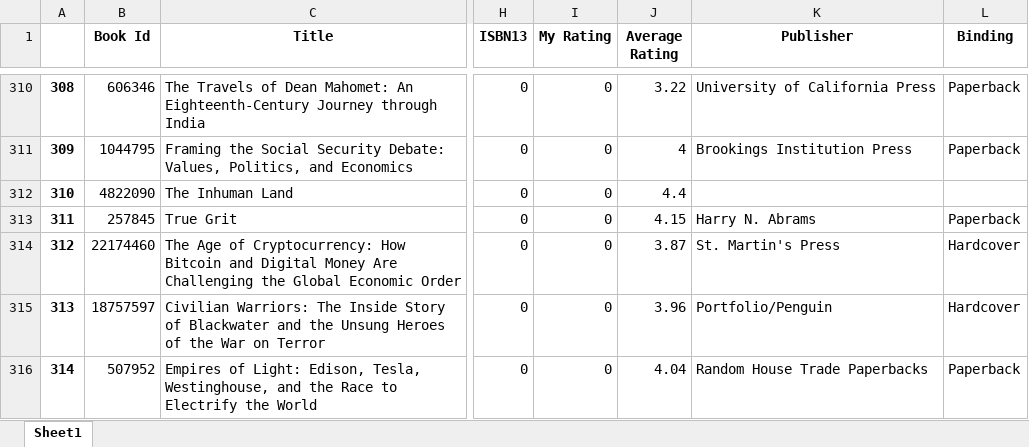
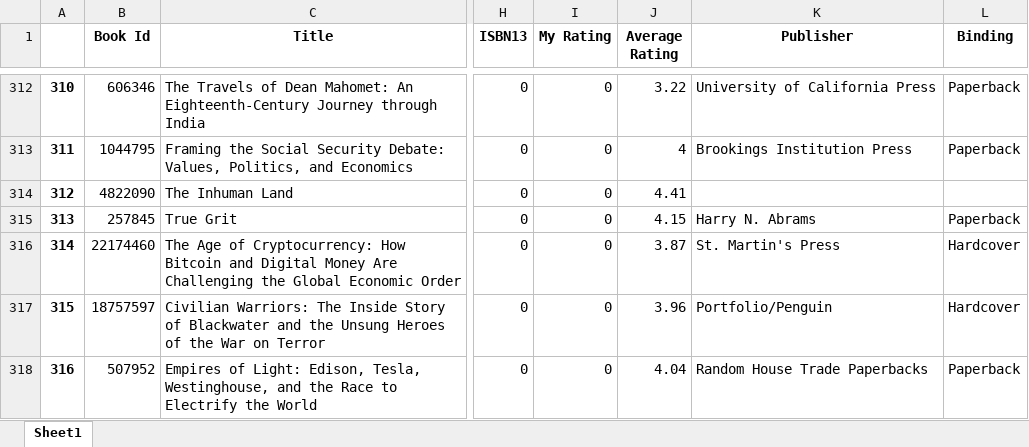
Before and after one commit to 210ethan/210ethan.github.io, an Excel workbook: knowledge/books/book_reviews/goodreads_library_export.xlsx, sheet Sheet1, drawn as a sheet; only a part is shown, gaps mark what is left out; values as stored, in another font and other column widths than the file's, no borders; addresses are those after the commit; the diff covers the shown part only; the diff names each change by its address in the sheet, - before the commit and + after, or states it on an @@ line.

```diff
--- a/knowledge/books/book_reviews/goodreads_library_export.xlsx (sheet Sheet1)
+++ b/knowledge/books/book_reviews/goodreads_library_export.xlsx (sheet Sheet1)
@@ column A renumbered from row 5 down @@
-J314 (Average Rating): 4.4
+J314 (Average Rating): 4.41
```
Also changed, not shown: 3 added rows, 1 removed row and 44 edited cells elsewhere in this sheet, 1 other file.
